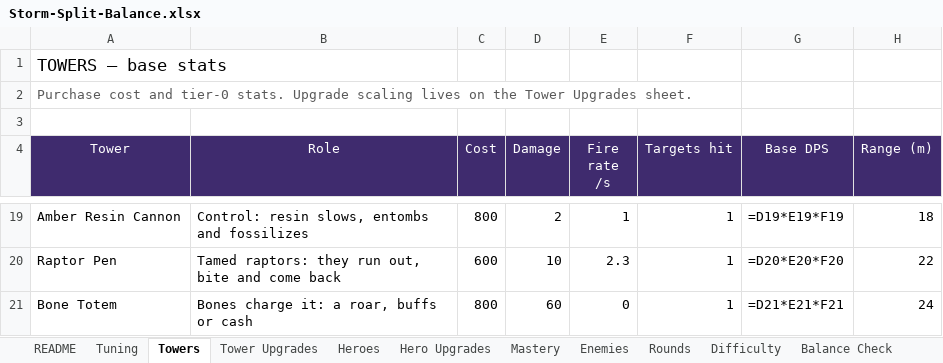
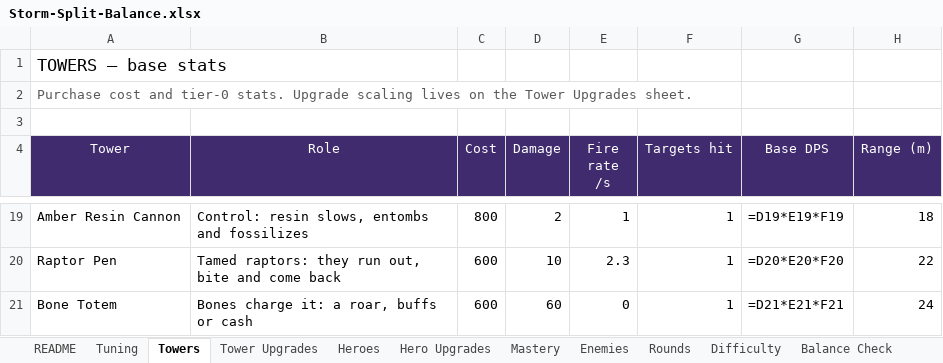
Before and after one commit to BigJover/storm-split, an Excel workbook: Storm-Split-Balance.xlsx, sheet Towers, drawn as a sheet; only a part is shown, gaps mark what is left out; values as stored, in another font and other column widths than the file's, no borders; formulas without a stored value are shown as written; the diff names each change by its address in the sheet, - before the commit and + after, or states it on an @@ line.

```diff
--- a/Storm-Split-Balance.xlsx (sheet Towers)
+++ b/Storm-Split-Balance.xlsx (sheet Towers)
-C21 (Cost): 800
+C21 (Cost): 600
```
Also changed, not shown: sheet Tower Upgrades, sheet Tuning, 7 other files.
